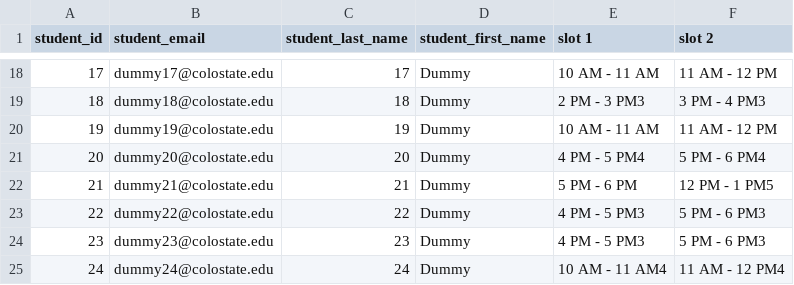
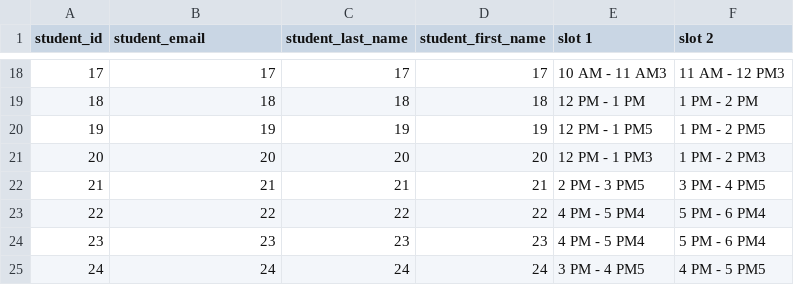
Before and after one commit to AtuAmbala/LabOp-Scheduler, a CSV file: output-schedule/schedule_by_students.csv, drawn as a sheet; only a part is shown, gaps mark what is left out; the diff covers the shown part only.

```diff
--- a/output-schedule/schedule_by_students.csv
+++ b/output-schedule/schedule_by_students.csv
@@ -18,8 +18,8 @@ student_id,student_email,student_last_name,student_first_name,slot 1,slot 2
-17,dummy17@colostate.edu,17,Dummy,10 AM - 11 AM,11 AM - 12 PM
-18,dummy18@colostate.edu,18,Dummy,2 PM - 3 PM3,3 PM - 4 PM3
-19,dummy19@colostate.edu,19,Dummy,10 AM - 11 AM,11 AM - 12 PM
-20,dummy20@colostate.edu,20,Dummy,4 PM - 5 PM4,5 PM - 6 PM4
-21,dummy21@colostate.edu,21,Dummy,5 PM - 6 PM,12 PM - 1 PM5
-22,dummy22@colostate.edu,22,Dummy,4 PM - 5 PM3,5 PM - 6 PM3
-23,dummy23@colostate.edu,23,Dummy,4 PM - 5 PM3,5 PM - 6 PM3
-24,dummy24@colostate.edu,24,Dummy,10 AM - 11 AM4,11 AM - 12 PM4
+17,17,17,17,10 AM - 11 AM3,11 AM - 12 PM3
+18,18,18,18,12 PM - 1 PM,1 PM - 2 PM
+19,19,19,19,12 PM - 1 PM5,1 PM - 2 PM5
+20,20,20,20,12 PM - 1 PM3,1 PM - 2 PM3
+21,21,21,21,2 PM - 3 PM5,3 PM - 4 PM5
+22,22,22,22,4 PM - 5 PM4,5 PM - 6 PM4
+23,23,23,23,4 PM - 5 PM4,5 PM - 6 PM4
+24,24,24,24,3 PM - 4 PM5,4 PM - 5 PM5
```
Also changed, not shown: 124 edited cells elsewhere in this file, output-schedule/schedule_by_slot.csv, responses.csv, 3 other files.
